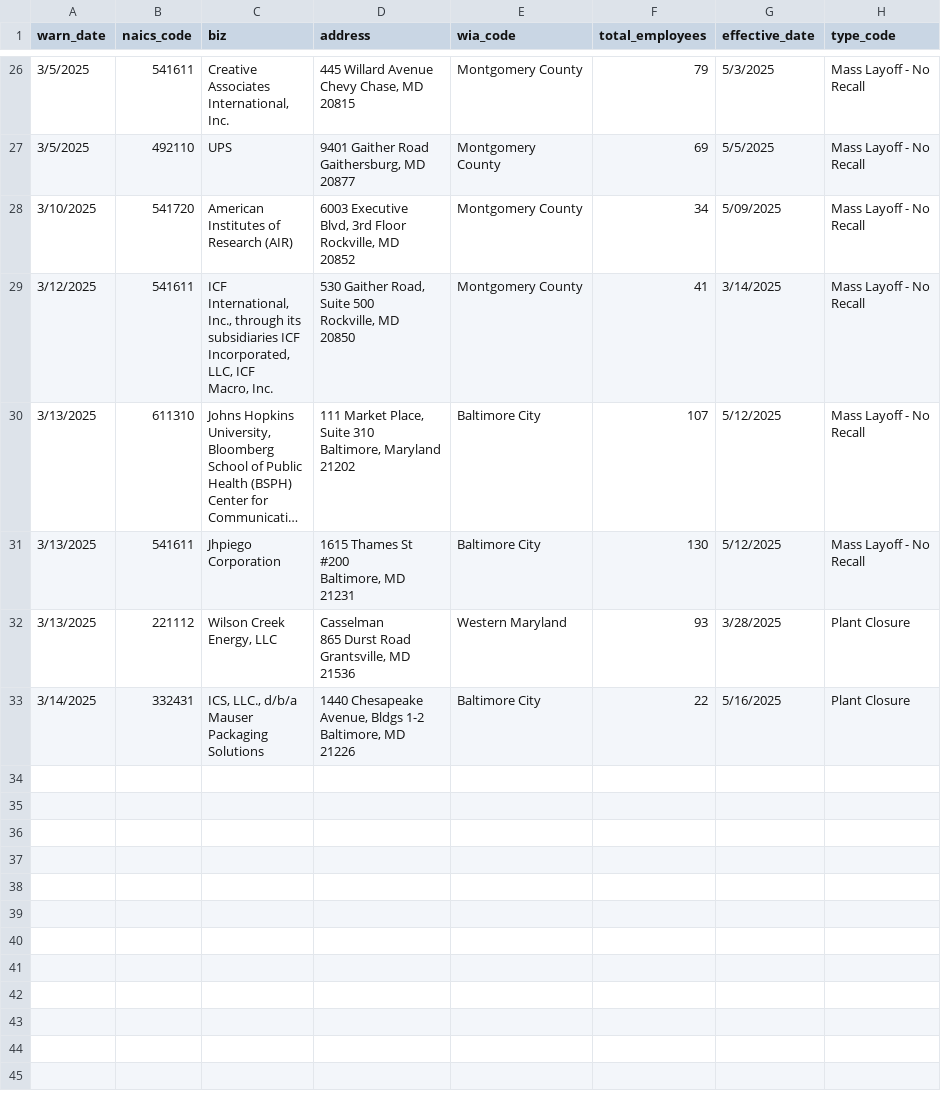
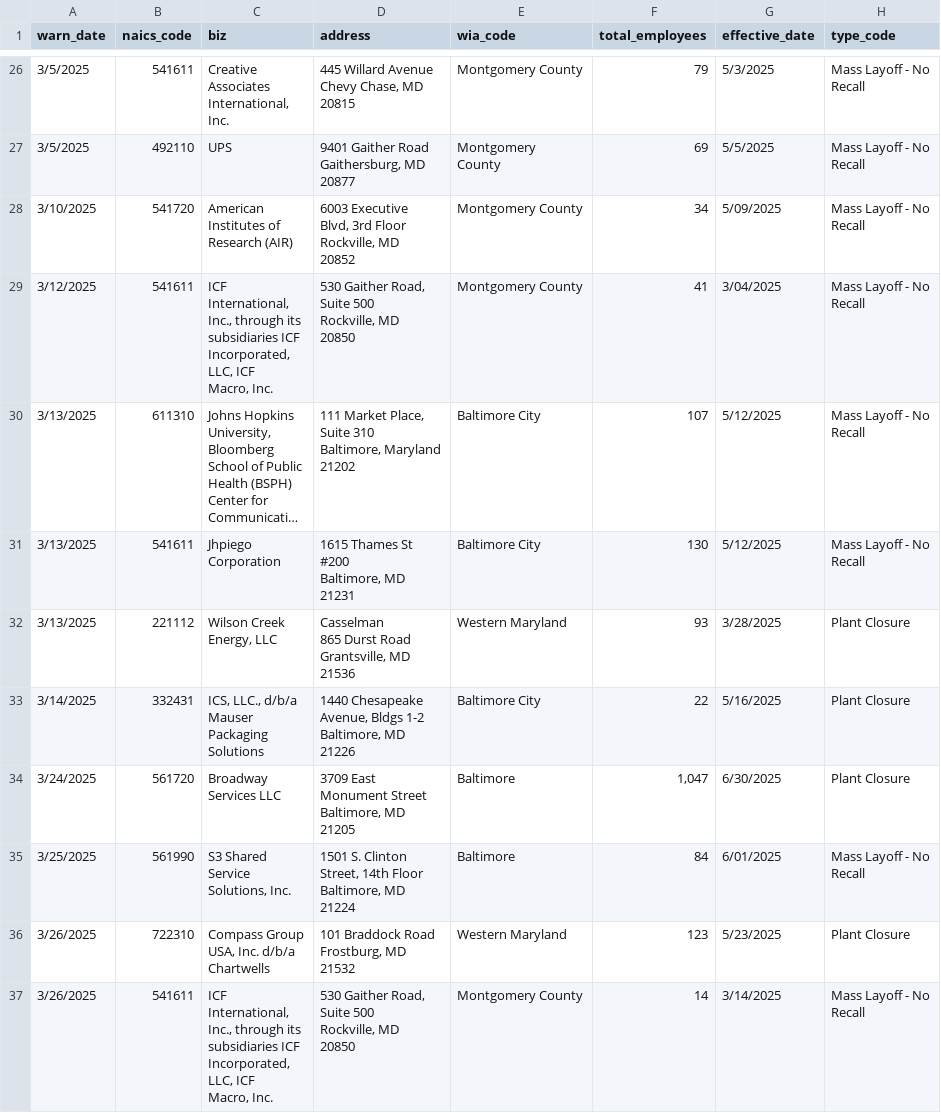
Before and after one commit to llflannery/my-first-github-scraper, a CSV file: warn-data.csv, drawn as a sheet; only a part is shown, gaps mark what is left out; long unchanged cells end in …; ↵ is a line break in a cell; the diff names each change by its address in the sheet, - before the commit and + after, or states it on an @@ line.

```diff
--- a/warn-data.csv
+++ b/warn-data.csv
-G29 (effective_date): 3/14/2025
+G29 (effective_date): 3/04/2025
+row 34: 3/24/2025 | 561720 | Broadway ↵ Services LLC | 3709 East ↵ Monument Street ↵ Baltimore, MD ↵ 21205 | Baltimore | 1,047 | 6/30/2025 | Plant Closure
+row 35: 3/25/2025 | 561990 | S3 Shared ↵ Service ↵ Solutions, Inc. | 1501 S. Clinton ↵ Street, 14th Floor ↵ Baltimore, MD ↵ 21224 | Baltimore | 84 | 6/01/2025 | Mass Layoff - No ↵ Recall
+row 36: 3/26/2025 | 722310 | Compass Group ↵ USA, Inc. d/b/a ↵ Chartwells | 101 Braddock Road ↵ Frostburg, MD ↵ 21532 | Western Maryland | 123 | 5/23/2025 | Plant Closure
+row 37: 3/26/2025 | 541611 | ICF ↵ International, ↵ Inc., through its ↵ subsidiaries ICF ↵ Incorporated, ↵ LLC, ICF ↵ Macro, Inc. | 530 Gaither Road, ↵ Suite 500 ↵ Rockville, MD ↵ 20850 | Montgomery County | 14 | 3/14/2025 | Mass Layoff - No ↵ Recall
```
